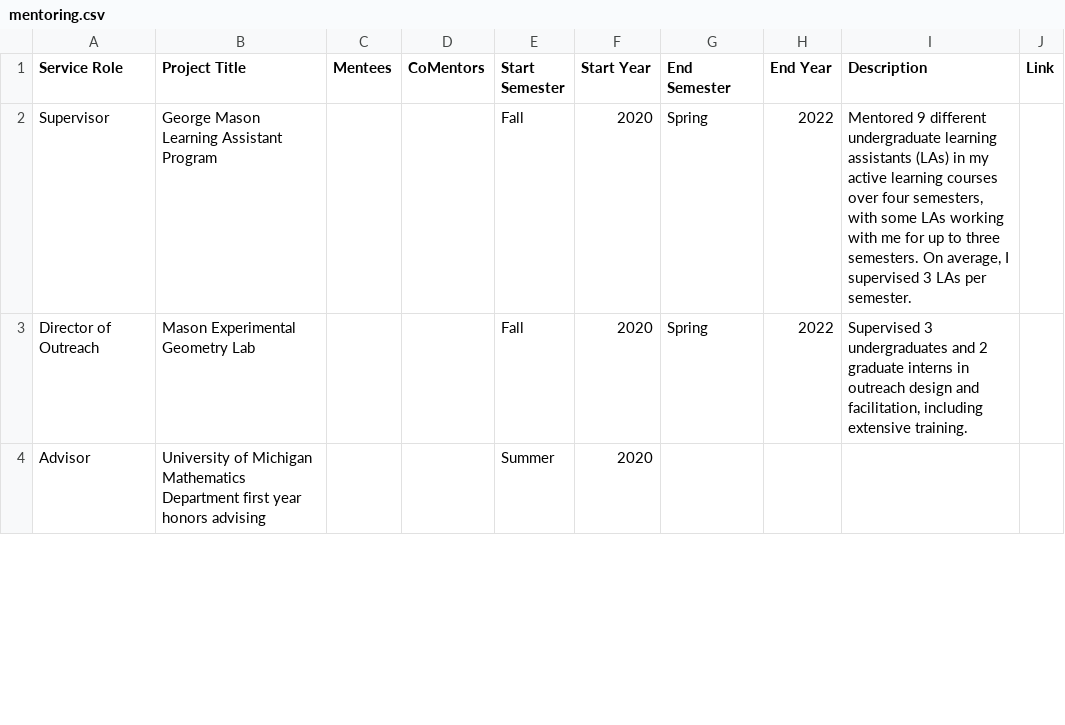
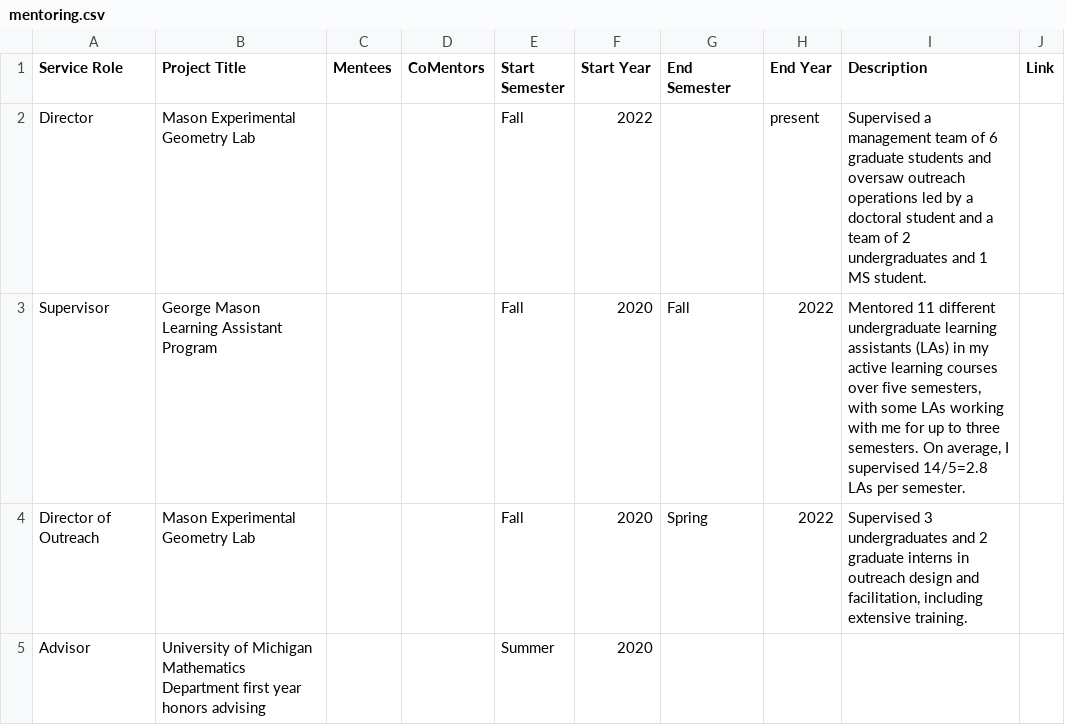
Before and after one commit to hdbray/cv_builder, a CSV file: csv_files/mentoring.csv, drawn as a sheet; only a part is shown.

```diff
--- a/csv_files/mentoring.csv
+++ b/csv_files/mentoring.csv
@@ -1,3 +1,4 @@
 Service Role,Project Title,Mentees,CoMentors,Start Semester,Start Year,End Semester,End Year,Description,Link
-Supervisor,George Mason Learning Assistant Program,,,Fall ,2020,Spring,2022,"Mentored 9 different undergraduate learning assistants (LAs) in my active learning courses over four semesters, with some LAs working with me for up to three semesters. On average, I supervised 3 LAs per semester.",
+Director,Mason Experimental Geometry Lab,,,Fall,2022,,present,Supervised a management team of 6 graduate students and oversaw outreach operations led by a doctoral student and a team of 2 undergraduates and 1 MS student.,
+Supervisor,George Mason Learning Assistant Program,,,Fall ,2020,Fall,2022,"Mentored 11 different undergraduate learning assistants (LAs) in my active learning courses over five semesters, with some LAs working with me for up to three semesters. On average, I supervised 14/5=2.8 LAs per semester.",
 Director of Outreach,Mason Experimental Geometry Lab,,,Fall ,2020,Spring,2022,"Supervised 3 undergraduates and 2 graduate interns in outreach design and facilitation, including extensive training.",
```
Also changed, not shown: csv_files/mentees.csv, csv_files/publications.csv, 10 other files.
